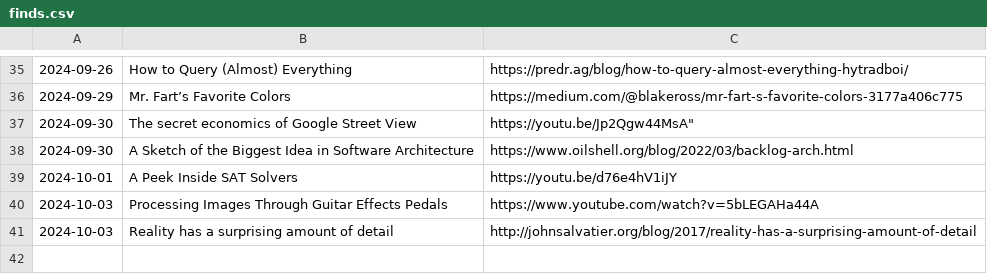
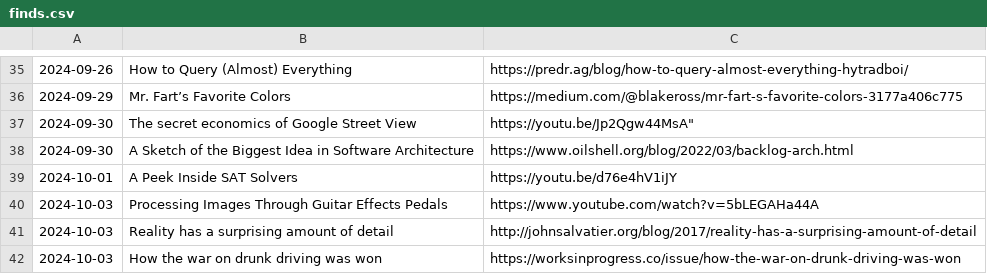
Before and after one commit to Cynosure-North/Website, a CSV file: content/finds/finds.csv, drawn as a sheet; only a part is shown, gaps mark what is left out.

Commit message:
new find: How the war on drunk driving was won

```diff
--- a/content/finds/finds.csv
+++ b/content/finds/finds.csv
@@ -41 +41,2 @@
 "2024-10-03","Reality has a surprising amount of detail","http://johnsalvatier.org/blog/2017/reality-has-a-surprising-amount-of-detail"
+"2024-10-03","How the war on drunk driving was won","https://worksinprogress.co/issue/how-the-war-on-drunk-driving-was-won"
```
